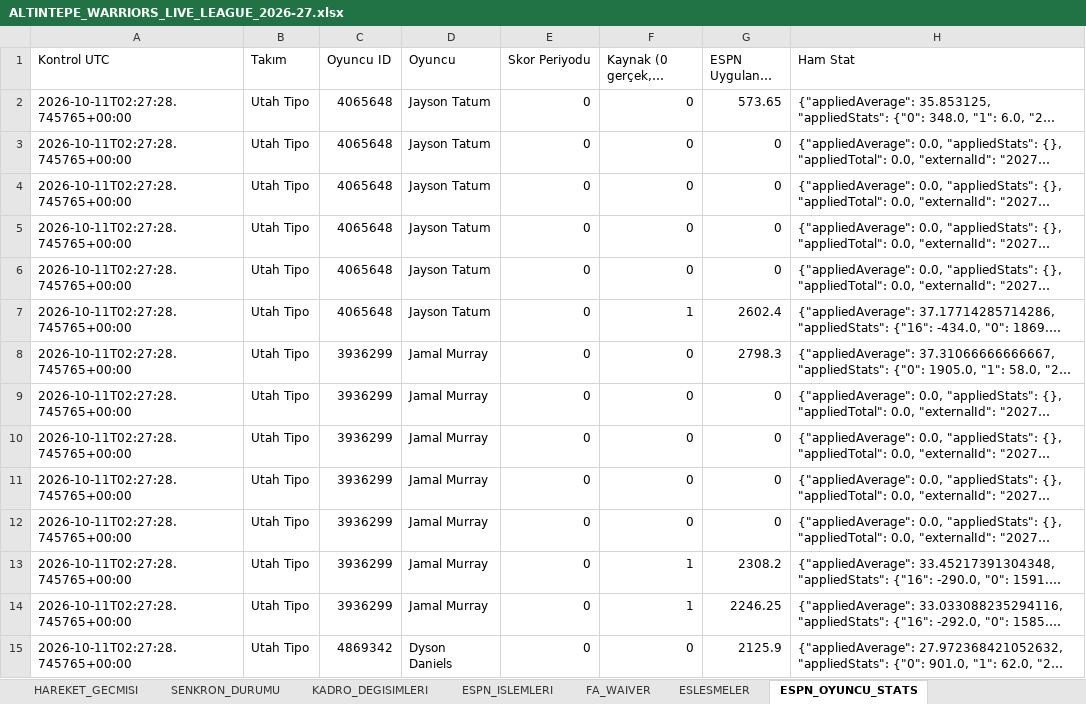
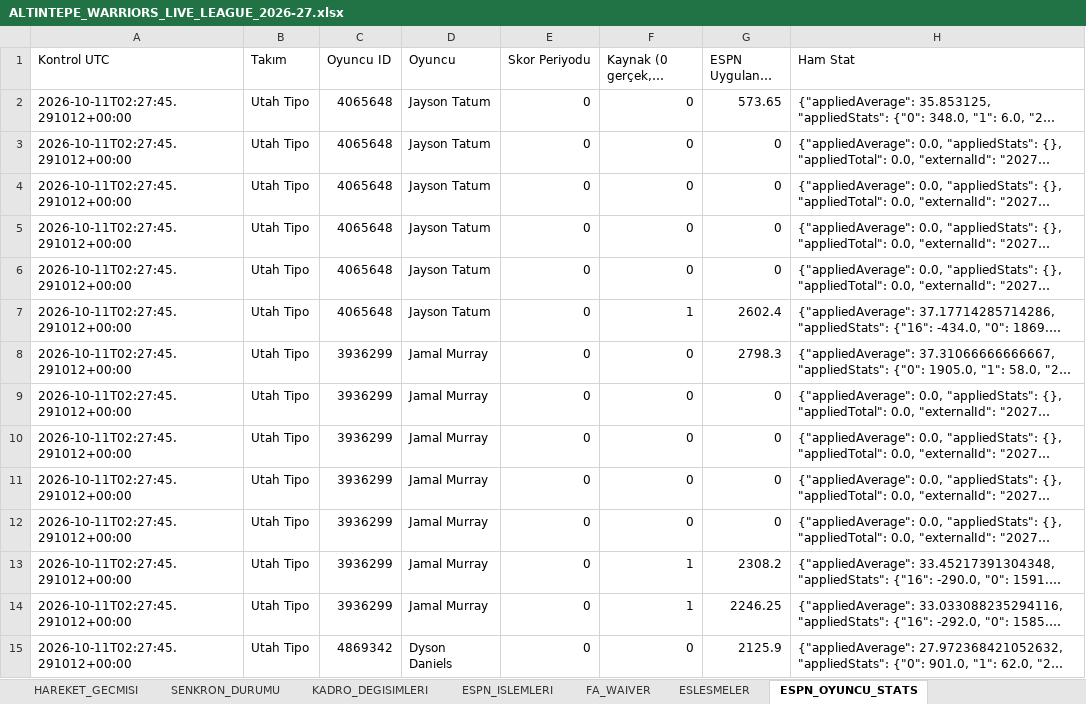
Before and after one commit to ikizer3/altintepe-warriors-draft, an Excel workbook: league_archive/ALTINTEPE_WARRIORS_LIVE_LEAGUE_2026-27.xlsx, sheet ESPN_OYUNCU_STATS, drawn as a sheet; only a part is shown; long unchanged cells end in …; values as stored, in another font and other column widths than the file's, no borders; the diff covers the shown part only; the diff names each change by its address in the sheet, - before the commit and + after, or states it on an @@ line.

Commit message:
Update ESPN league archive (retry)

```diff
--- a/league_archive/ALTINTEPE_WARRIORS_LIVE_LEAGUE_2026-27.xlsx (sheet ESPN_OYUNCU_STATS)
+++ b/league_archive/ALTINTEPE_WARRIORS_LIVE_LEAGUE_2026-27.xlsx (sheet ESPN_OYUNCU_STATS)
-A2:A15 (Kontrol UTC): 2026-10-11T02:27:28.745765+00:00
+A2:A15 (Kontrol UTC): 2026-10-11T02:27:45.291012+00:00
```
Also changed, not shown: 1311 edited cells elsewhere in this sheet, sheet FA_WAIVER, sheet CANLI_KADROLAR, sheet SENKRON_DURUMU, 7 other files.
